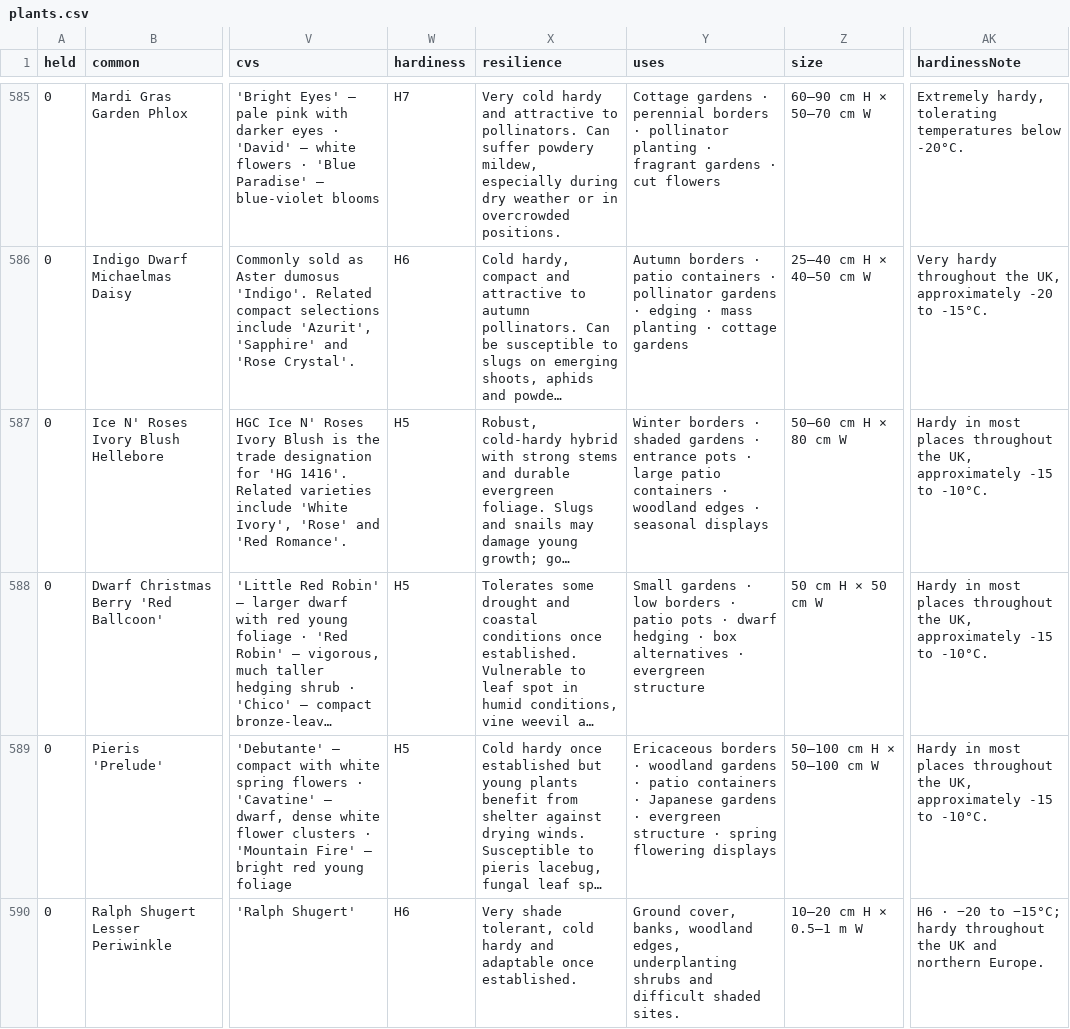
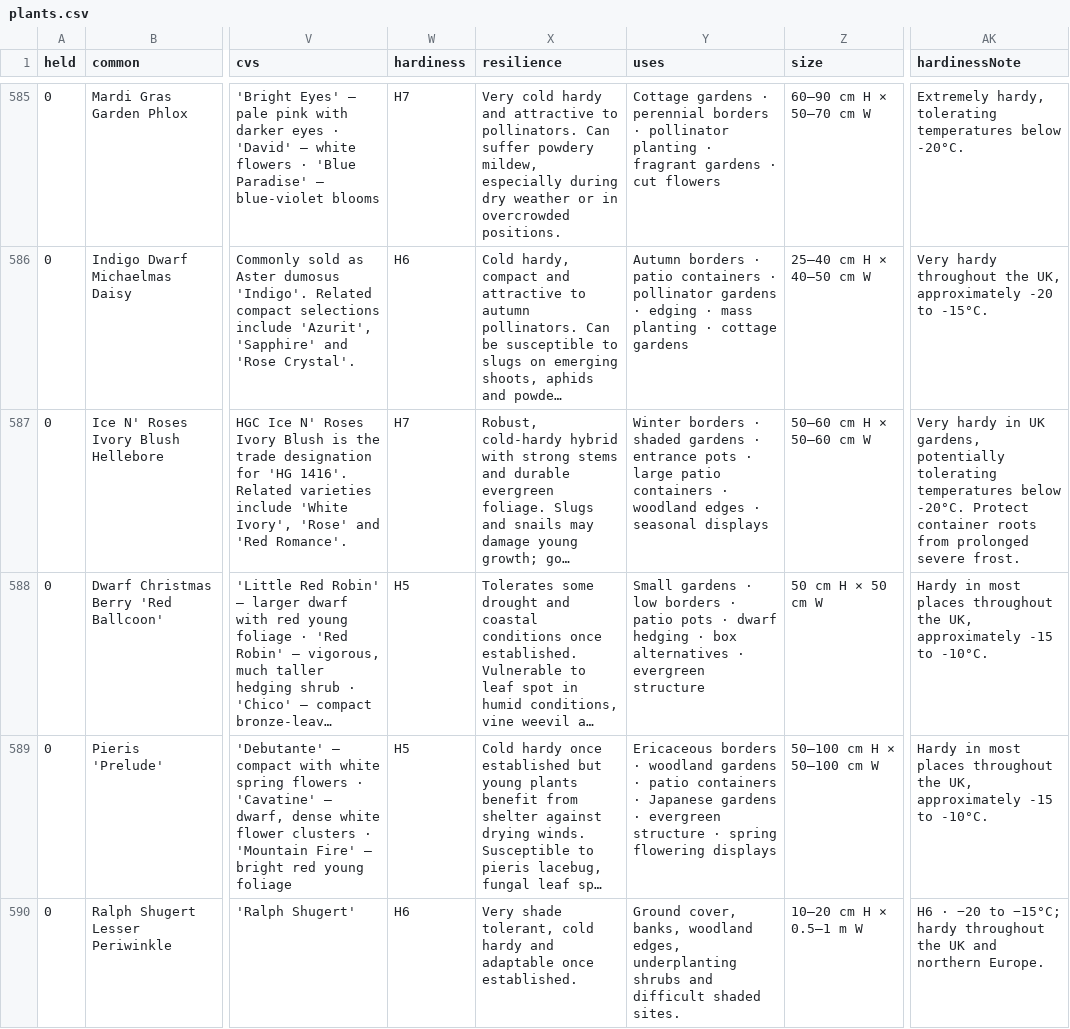
Before and after one commit to plantcards-app/Timber, a CSV file: plants.csv, drawn as a sheet; only a part is shown, gaps mark what is left out; long unchanged cells end in …; the diff names each change by its address in the sheet, - before the commit and + after, or states it on an @@ line.

```diff
--- a/plants.csv
+++ b/plants.csv
-W587 (hardiness): H5
+W587 (hardiness): H7
-Z587 (size): 50–60 cm H × 80 cm W
+Z587 (size): 50–60 cm H × 50–60 cm W
-AK587 (hardinessNote): Hardy in most places throughout the UK, approximately -15 to -10°C.
+AK587 (hardinessNote): Very hardy in UK gardens, potentially tolerating temperatures below -20°C. Protect container roots from prolonged severe frost.
```
Also changed, not shown: 3 other files.
